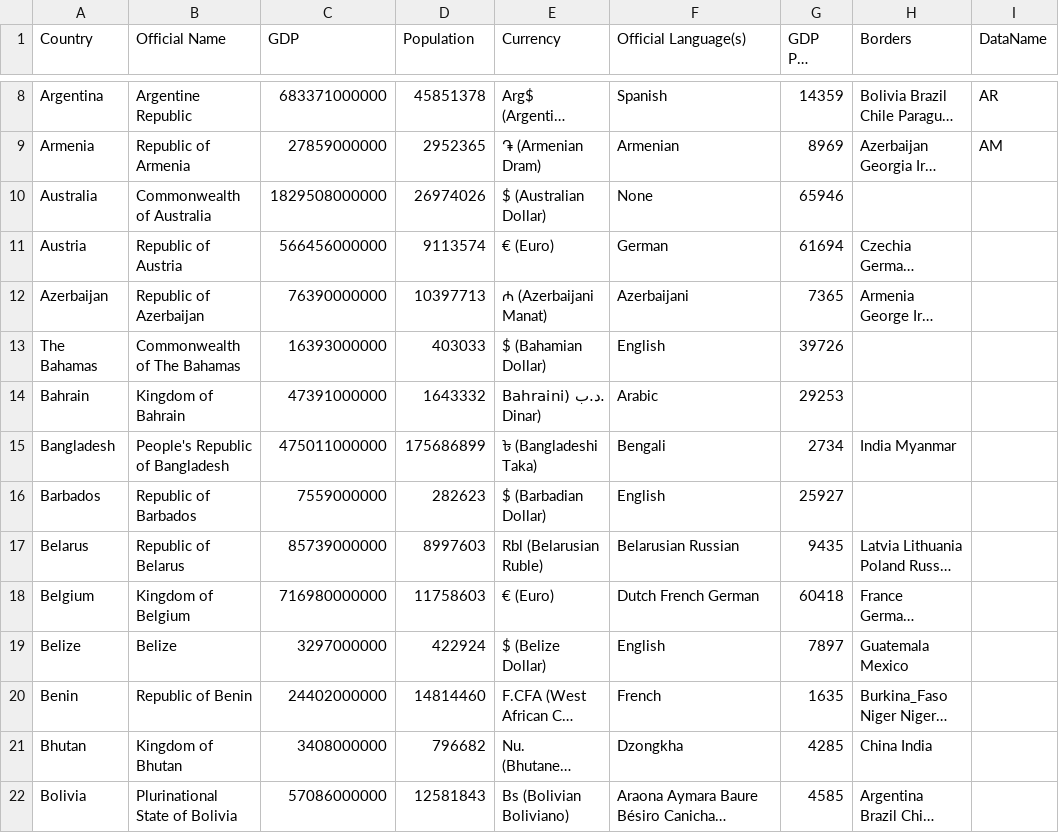
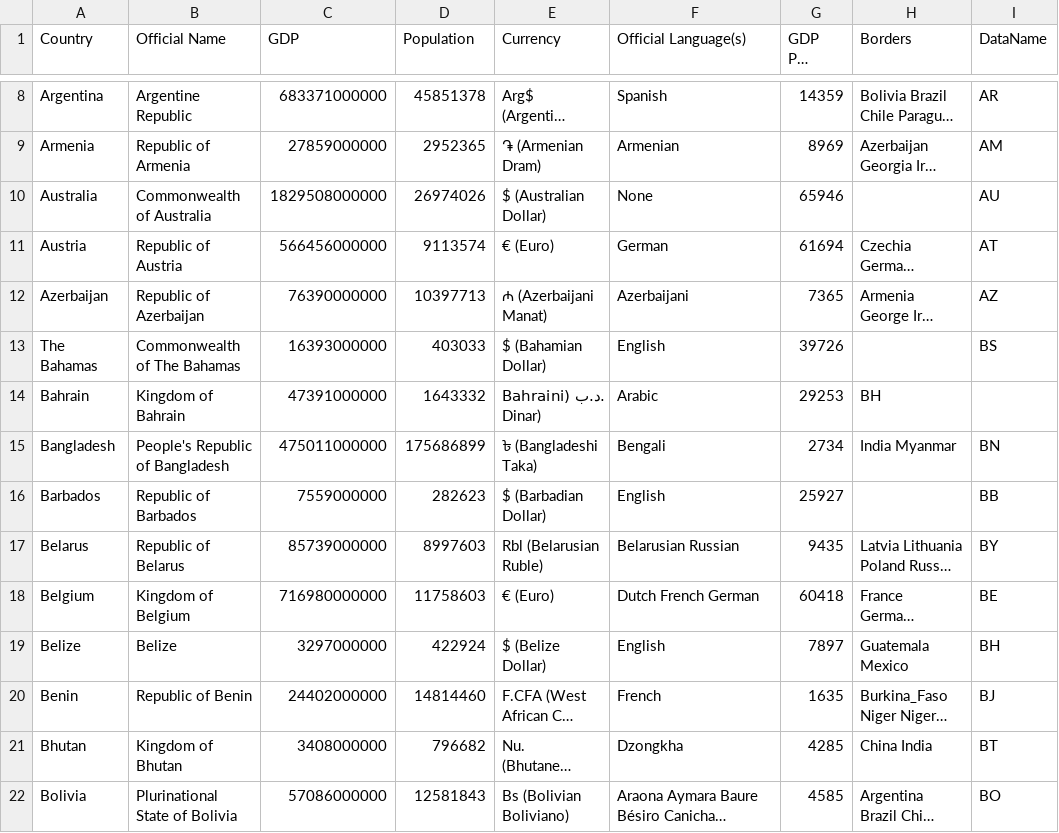
Before and after one commit to RandomCodePlayer/FlagFinderData, a CSV file: Data/CountryData.csv, drawn as a sheet; only a part is shown, gaps mark what is left out; long unchanged cells end in …; the diff names each change by its address in the sheet, - before the commit and + after, or states it on an @@ line.

Commit message:
Update CountryData.csv

```diff
--- a/Data/CountryData.csv
+++ b/Data/CountryData.csv
-I10 (DataName): (empty)
+I10 (DataName): AU
-I11 (DataName): (empty)
+I11 (DataName): AT
-I12 (DataName): (empty)
+I12 (DataName): AZ
-I13 (DataName): (empty)
+I13 (DataName): BS
-H14 (Borders): (empty)
+H14 (Borders): BH
-I15 (DataName): (empty)
+I15 (DataName): BN
-I16 (DataName): (empty)
+I16 (DataName): BB
-I17 (DataName): (empty)
+I17 (DataName): BY
-I18 (DataName): (empty)
+I18 (DataName): BE
-I19 (DataName): (empty)
+I19 (DataName): BH
-I20 (DataName): (empty)
+I20 (DataName): BJ
-I21 (DataName): (empty)
+I21 (DataName): BT
-I22 (DataName): (empty)
+I22 (DataName): BO
```
